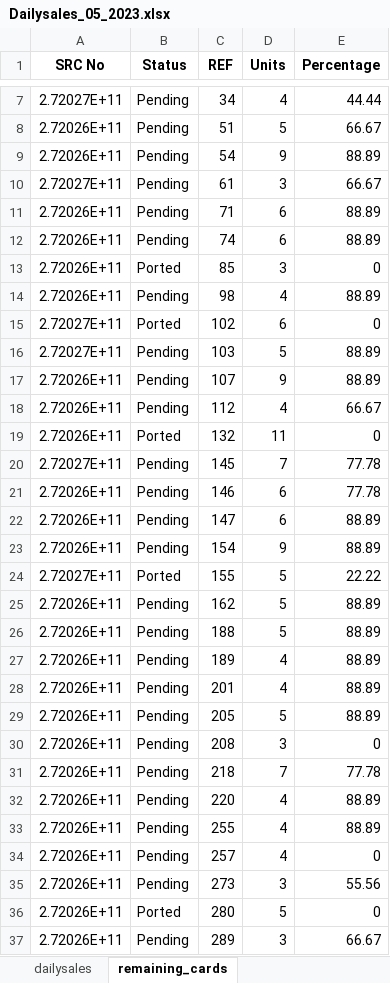
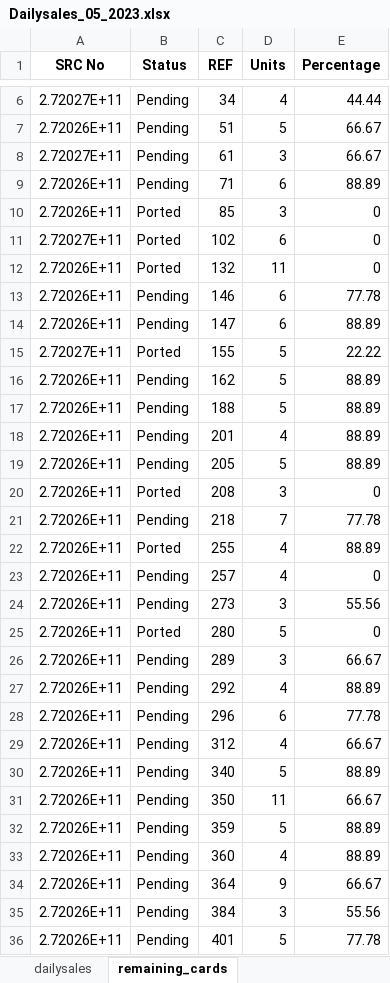
Before and after one commit to RoyalMamba/SalesTracknAnalytics, an Excel workbook: dataset/Daily sales/ds_excel/2023/Dailysales_05_2023.xlsx, sheet remaining_cards, drawn as a sheet; only a part is shown, gaps mark what is left out; the shorter side is filled out with more unchanged rows; values as stored, in another font and other column widths than the file's, no borders; removed rows and columns are numbered as before the commit, all else as after; the diff covers the shown part only; the diff names each change by its address in the sheet, - before the commit and + after, or states it on an @@ line.

```diff
--- a/dataset/Daily sales/ds_excel/2023/Dailysales_05_2023.xlsx (sheet remaining_cards)
+++ b/dataset/Daily sales/ds_excel/2023/Dailysales_05_2023.xlsx (sheet remaining_cards)
-row 9: 2.72026E+11 | Pending | 54 | 9 | 88.89
-row 12: 2.72026E+11 | Pending | 74 | 6 | 88.89
-row 14: 2.72026E+11 | Pending | 98 | 4 | 88.89
-row 16: 2.72027E+11 | Pending | 103 | 5 | 88.89
-row 17: 2.72026E+11 | Pending | 107 | 9 | 88.89
-row 18: 2.72026E+11 | Pending | 112 | 4 | 66.67
-row 20: 2.72027E+11 | Pending | 145 | 7 | 77.78
-row 23: 2.72026E+11 | Pending | 154 | 9 | 88.89
-row 27: 2.72026E+11 | Pending | 189 | 4 | 88.89
-B20 (Status): Pending
+B20 (Status): Ported
-row 32: 2.72026E+11 | Pending | 220 | 4 | 88.89
-B22 (Status): Pending
+B22 (Status): Ported
```
Also changed, not shown: 3 added rows, 61 removed rows and 3 edited cells elsewhere in this sheet, sheet dailysales, 3 other files.
